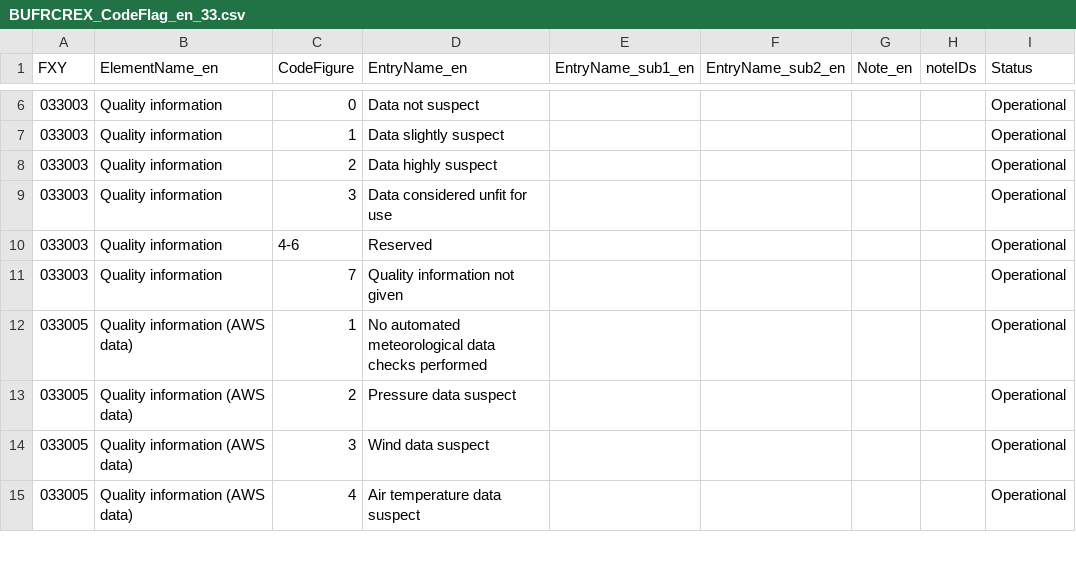
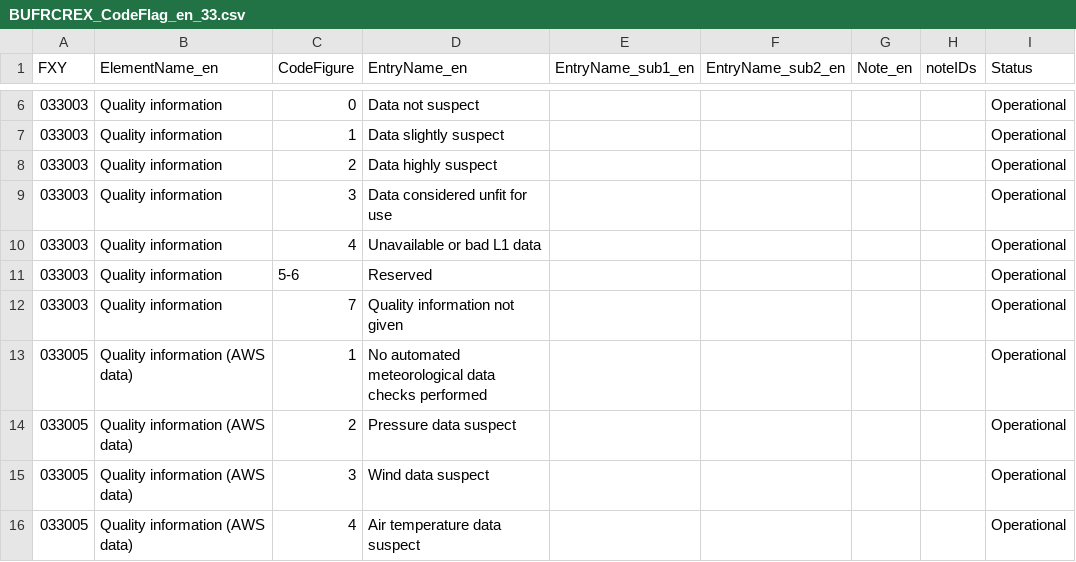
Before and after one commit to wmo-im/BUFR4, a CSV file: BUFRCREX_CodeFlag_en_33.csv, drawn as a sheet; only a part is shown, gaps mark what is left out.

Commit message:
#321 codeflag-33

```diff
--- a/BUFRCREX_CodeFlag_en_33.csv
+++ b/BUFRCREX_CodeFlag_en_33.csv
@@ -9,3 +9,4 @@ FXY,ElementName_en,CodeFigure,EntryName_en,EntryName_sub1_en,EntryName_sub2_en,N
 033003,Quality information,3,Data considered unfit for use,,,,,Operational
-033003,Quality information,4-6,Reserved,,,,,Operational
+033003,Quality information,4,Unavailable or bad L1 data,,,,,Operational
+033003,Quality information,5-6,Reserved,,,,,Operational
 033003,Quality information,7,Quality information not given,,,,,Operational
```
